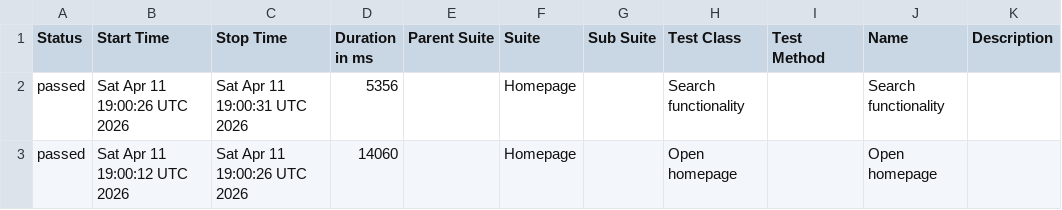
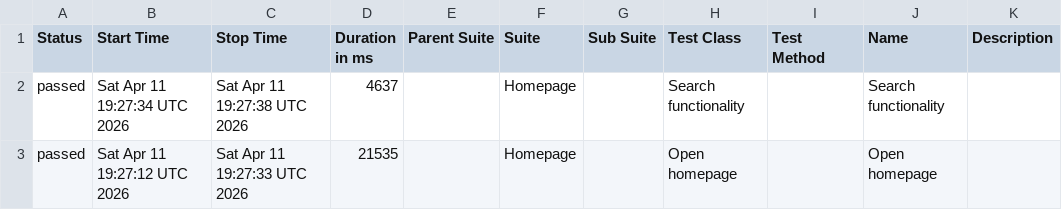
Before and after one commit to sselda/konecranes-automation, a CSV file: allureReport/data/suites.csv, drawn as a sheet.

```diff
--- a/allureReport/data/suites.csv
+++ b/allureReport/data/suites.csv
@@ -1,3 +1,3 @@
 "Status","Start Time","Stop Time","Duration in ms","Parent Suite","Suite","Sub Suite","Test Class","Test Method","Name","Description"
-"passed","Sat Apr 11 19:00:26 UTC 2026","Sat Apr 11 19:00:31 UTC 2026","5356","","Homepage","","Search functionality","","Search functionality",""
-"passed","Sat Apr 11 19:00:12 UTC 2026","Sat Apr 11 19:00:26 UTC 2026","14060","","Homepage","","Open homepage","","Open homepage",""
+"passed","Sat Apr 11 19:27:34 UTC 2026","Sat Apr 11 19:27:38 UTC 2026","4637","","Homepage","","Search functionality","","Search functionality",""
+"passed","Sat Apr 11 19:27:12 UTC 2026","Sat Apr 11 19:27:33 UTC 2026","21535","","Homepage","","Open homepage","","Open homepage",""
```
Also changed, not shown: 27 other files.
